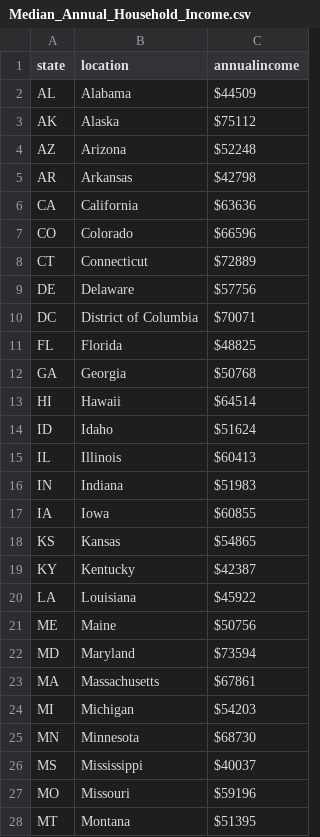
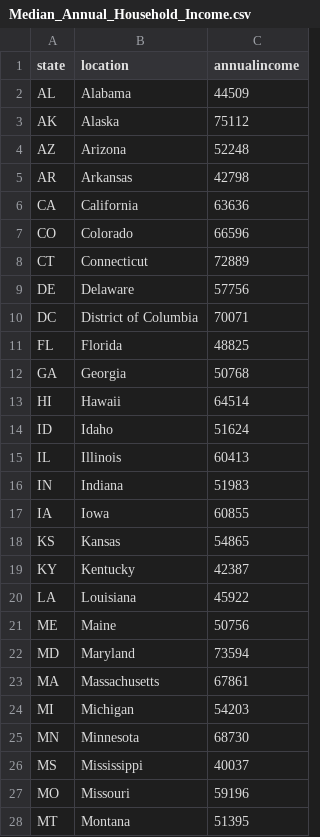
Before and after one commit to SJSU272Lab/WiseCare, a CSV file: Median_Annual_Household_Income.csv, drawn as a sheet; only a part is shown; the diff covers the shown part only.

Commit message:
Update Median_Annual_Household_Income.csv

```diff
--- a/Median_Annual_Household_Income.csv
+++ b/Median_Annual_Household_Income.csv
@@ -1,28 +1,28 @@
 state,location,annualincome
-AL,Alabama,$44509
-AK,Alaska,$75112
-AZ,Arizona,$52248
-AR,Arkansas,$42798
-CA,California,$63636
-CO,Colorado,$66596
-CT,Connecticut,$72889
-DE,Delaware,$57756
-DC,District of Columbia,$70071
-FL,Florida,$48825
-GA,Georgia,$50768
-HI,Hawaii,$64514
-ID,Idaho,$51624
-IL,Illinois,$60413
-IN,Indiana,$51983
-IA,Iowa,$60855
-KS,Kansas,$54865
-KY,Kentucky,$42387
-LA,Louisiana,$45922
-ME,Maine,$50756
-MD,Maryland,$73594
-MA,Massachusetts,$67861
-MI,Michigan,$54203
-MN,Minnesota,$68730
-MS,Mississippi,$40037
-MO,Missouri,$59196
-MT,Montana,$51395
+AL,Alabama,44509
+AK,Alaska,75112
+AZ,Arizona,52248
+AR,Arkansas,42798
+CA,California,63636
+CO,Colorado,66596
+CT,Connecticut,72889
+DE,Delaware,57756
+DC,District of Columbia,70071
+FL,Florida,48825
+GA,Georgia,50768
+HI,Hawaii,64514
+ID,Idaho,51624
+IL,Illinois,60413
+IN,Indiana,51983
+IA,Iowa,60855
+KS,Kansas,54865
+KY,Kentucky,42387
+LA,Louisiana,45922
+ME,Maine,50756
+MD,Maryland,73594
+MA,Massachusetts,67861
+MI,Michigan,54203
+MN,Minnesota,68730
+MS,Mississippi,40037
+MO,Missouri,59196
+MT,Montana,51395
```
Also changed, not shown: 24 edited cells elsewhere in this file.
